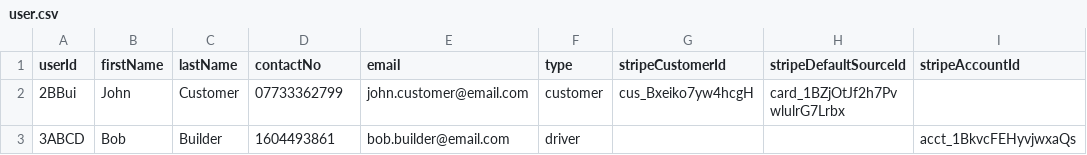
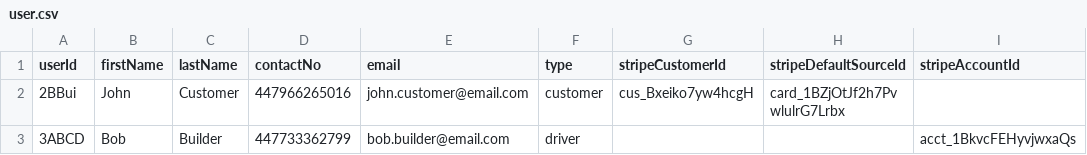
Before and after one commit to GmeduoyeClaymore/viewserver, a CSV file: viewserver-shotgun/src/main/resources/data/user.csv, drawn as a sheet; only a part is shown; the diff names each change by its address in the sheet, - before the commit and + after, or states it on an @@ line.

Commit message:
Call customer/driver functionality Some linting fixes

```diff
--- a/viewserver-shotgun/src/main/resources/data/user.csv
+++ b/viewserver-shotgun/src/main/resources/data/user.csv
-D2 (contactNo): 07733362799
+D2 (contactNo): 447966265016
-D3 (contactNo): 1604493861
+D3 (contactNo): 447733362799
```
Also changed, not shown: viewserver-shotgun/src/main/resources/data/order.csv, 37 other files.
